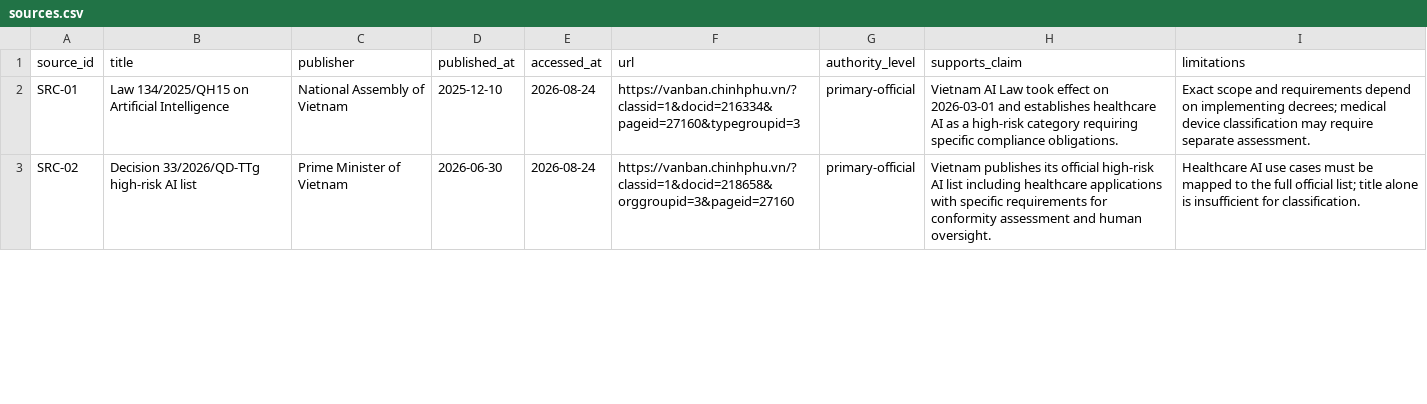
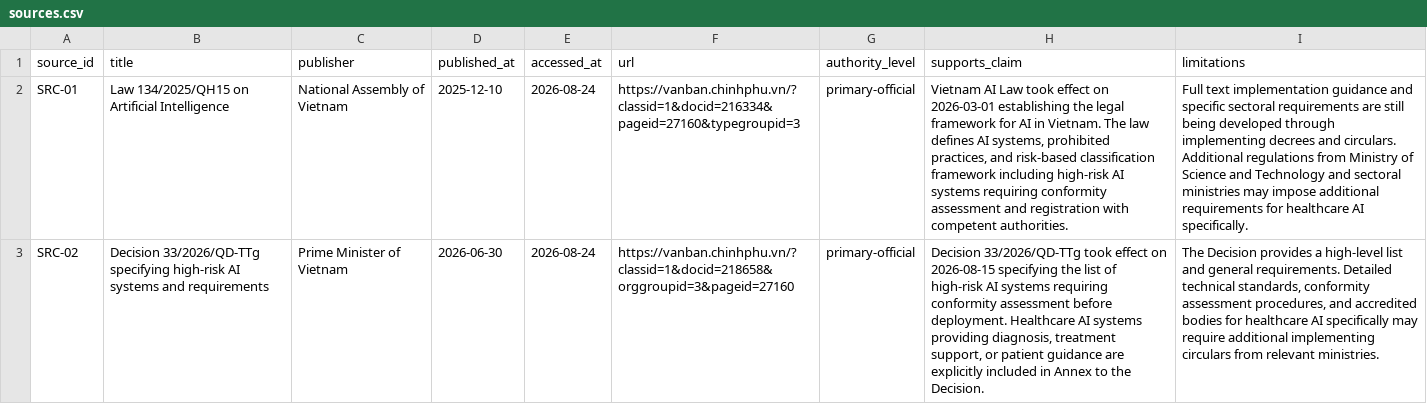
Before and after one commit to Rin171104/Day22-2A202601665_LaiTheRin, a CSV file: submissions/2A202601665/sources.csv, drawn as a sheet; only a part is shown; the diff covers the shown part only; the diff names each change by its address in the sheet, - before the commit and + after, or states it on an @@ line.

```diff
--- a/submissions/2A202601665/sources.csv
+++ b/submissions/2A202601665/sources.csv
-H2 (supports_claim): …on 2026-03-01 and establishes healthcare AI as a high-risk category requiring specific compliance obligations.
+H2 (supports_claim): …on 2026-03-01 establishing the legal framework for AI in Vietnam. The law defines AI systems, prohibited practices, and risk-based classification framework including high-risk AI systems requiring conformity assessment and registration with competent authorities.
-I2 (limitations): Exact scope and requirements depend on implementing decrees; medical device classification may require separate assessment.
+I2 (limitations): Full text implementation guidance and specific sectoral requirements are still being developed through implementing decrees and circulars. Additional regulations from Ministry of Science and Technology and sectoral ministries may impose additional requirements for healthcare AI specifically.
-B3 (title): Decision 33/2026/QD-TTg high-risk AI list
+B3 (title): Decision 33/2026/QD-TTg specifying high-risk AI systems and requirements
-H3 (supports_claim): Vietnam publishes its official high-risk AI list including healthcare applications with specific requirements for conformity assessment and human oversight.
+H3 (supports_claim): Decision 33/2026/QD-TTg took effect on 2026-08-15 specifying the list of high-risk AI systems requiring conformity assessment before deployment. Healthcare AI systems providing diagnosis, treatment support, or patient guidance are explicitly included in Annex to the Decision.
-I3 (limitations): Healthcare AI use cases must be mapped to the full official list; title alone is insufficient for classification.
+I3 (limitations): The Decision provides a high-level list and general requirements. Detailed technical standards, conformity assessment procedures, and accredited bodies for healthcare AI specifically may require additional implementing circulars from relevant ministries.
```
Also changed, not shown: 1 added row and 20 edited cells elsewhere in this file, submissions/2A202601665/case-studies.csv, submissions/2A202601665/compliance-gap-analysis.csv, 5 other files.
